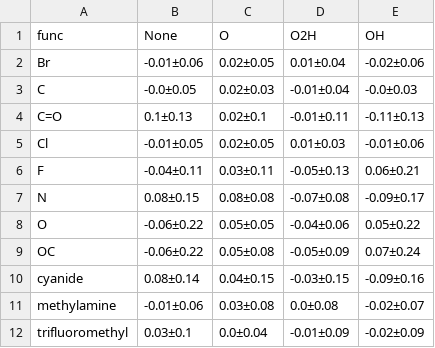
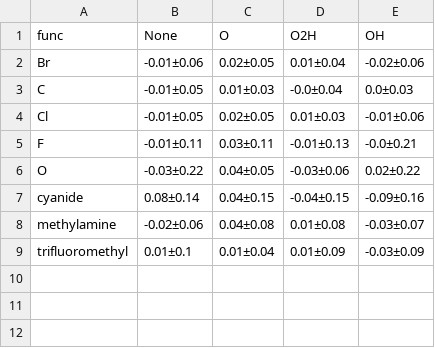
Before and after one commit to ndricke/CRT, a CSV file: MeanStdev_Func_Effect.csv, drawn as a sheet.

Commit message:
Reworked volcano plot with new dG values

```diff
--- a/MeanStdev_Func_Effect.csv
+++ b/MeanStdev_Func_Effect.csv
@@ -2,11 +2,8 @@ func,None,O,O2H,OH
 Br,-0.01±0.06,0.02±0.05,0.01±0.04,-0.02±0.06
-C,-0.0±0.05,0.02±0.03,-0.01±0.04,-0.0±0.03
-C=O,0.1±0.13,0.02±0.1,-0.01±0.11,-0.11±0.13
+C,-0.01±0.05,0.01±0.03,-0.0±0.04,0.0±0.03
 Cl,-0.01±0.05,0.02±0.05,0.01±0.03,-0.01±0.06
-F,-0.04±0.11,0.03±0.11,-0.05±0.13,0.06±0.21
-N,0.08±0.15,0.08±0.08,-0.07±0.08,-0.09±0.17
-O,-0.06±0.22,0.05±0.05,-0.04±0.06,0.05±0.22
-OC,-0.06±0.22,0.05±0.08,-0.05±0.09,0.07±0.24
-cyanide,0.08±0.14,0.04±0.15,-0.03±0.15,-0.09±0.16
-methylamine,-0.01±0.06,0.03±0.08,0.0±0.08,-0.02±0.07
-trifluoromethyl,0.03±0.1,0.0±0.04,-0.01±0.09,-0.02±0.09
+F,-0.01±0.11,0.03±0.11,-0.01±0.13,-0.0±0.21
+O,-0.03±0.22,0.04±0.05,-0.03±0.06,0.02±0.22
+cyanide,0.08±0.14,0.04±0.15,-0.04±0.15,-0.09±0.16
+methylamine,-0.02±0.06,0.04±0.08,0.01±0.08,-0.03±0.07
+trifluoromethyl,0.01±0.1,0.01±0.04,0.01±0.09,-0.03±0.09
```
Also changed, not shown: 16 other files.
